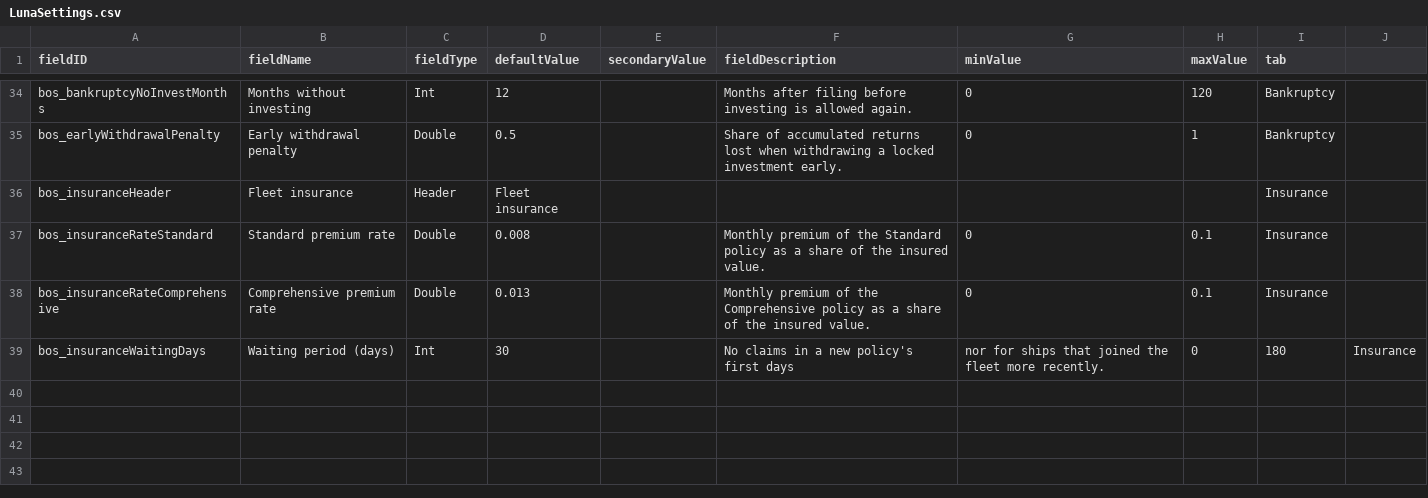
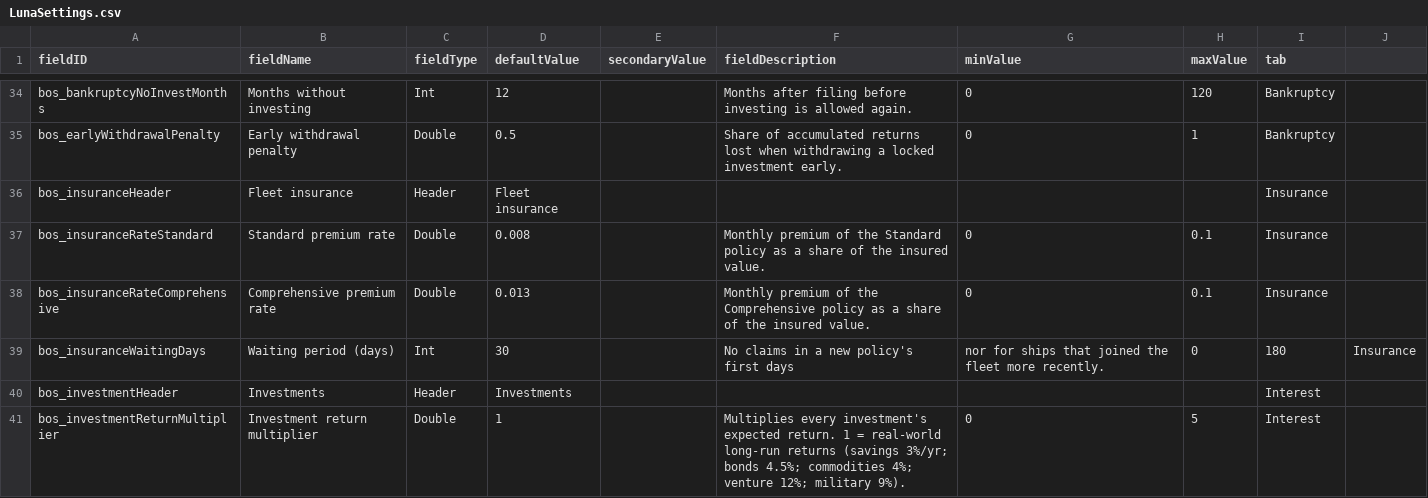
Before and after one commit to TheAlanK/BankOfStarsector, a CSV file: data/config/LunaSettings.csv, drawn as a sheet; only a part is shown, gaps mark what is left out.

```diff
--- a/data/config/LunaSettings.csv
+++ b/data/config/LunaSettings.csv
@@ -39 +39,3 @@ bos_insuranceRateComprehensive,Comprehensive premium rate,Double,0.013,,Monthly
 bos_insuranceWaitingDays,Waiting period (days),Int,30,,No claims in a new policy's first days, nor for ships that joined the fleet more recently.,0,180,Insurance
+bos_investmentHeader,Investments,Header,Investments,,,,,Interest
+bos_investmentReturnMultiplier,Investment return multiplier,Double,1,,Multiplies every investment's expected return. 1 = real-world long-run returns (savings 3%/yr; bonds 4.5%; commodities 4%; venture 12%; military 9%).,0,5,Interest
```
Also changed, not shown: 18 other files.
